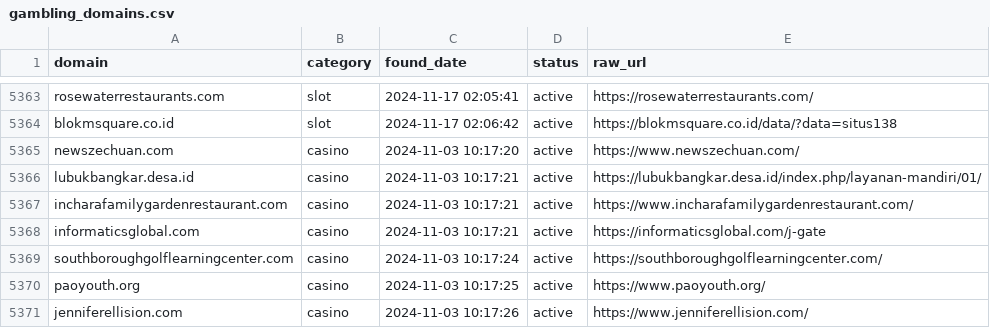
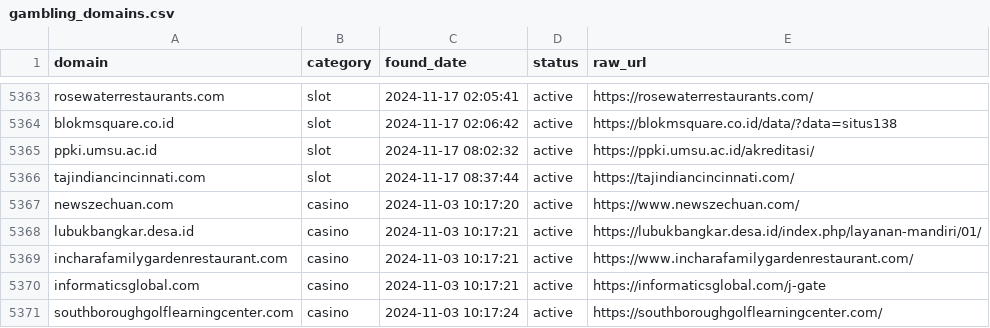
Before and after one commit to metalova/blacklist, a CSV file: csv/gambling_domains.csv, drawn as a sheet; only a part is shown, gaps mark what is left out; the shorter side is filled out with more unchanged rows; the diff names each change by its address in the sheet, - before the commit and + after, or states it on an @@ line.

```diff
--- a/csv/gambling_domains.csv
+++ b/csv/gambling_domains.csv
+row 5365: ppki.umsu.ac.id | slot | 2024-11-17 08:02:32 | active | https://ppki.umsu.ac.id/akreditasi/
+row 5366: tajindiancincinnati.com | slot | 2024-11-17 08:37:44 | active | https://tajindiancincinnati.com/
```
Also changed, not shown: 10 other files.
